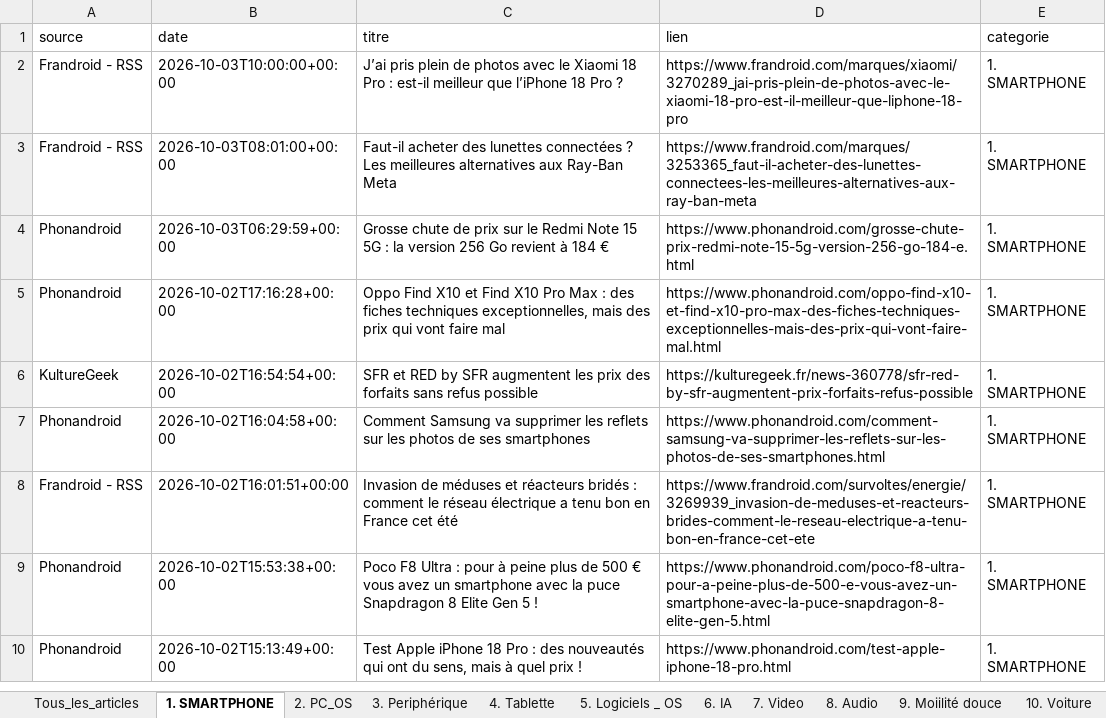
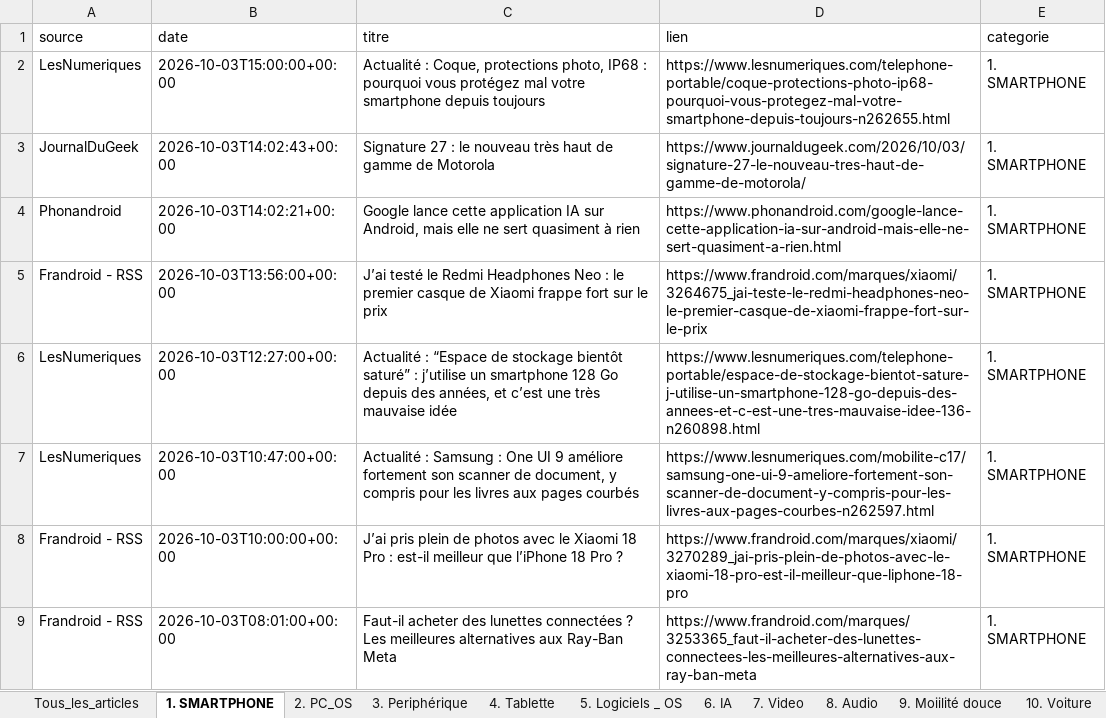
Before and after one commit to djhadef-star/rss-categories, an Excel workbook: output/rss_history_2.xlsx, sheet 1. SMARTPHONE, drawn as a sheet; only a part is shown; the shorter side is filled out with more unchanged rows; values as stored, in another font and other column widths than the file's, no borders; the diff names each change by its address in the sheet, - before the commit and + after, or states it on an @@ line.

```diff
--- a/output/rss_history_2.xlsx (sheet 1. SMARTPHONE)
+++ b/output/rss_history_2.xlsx (sheet 1. SMARTPHONE)
+row 2: LesNumeriques | 2026-10-03T15:00:00+00:00 | Actualité : Coque, protections photo, IP68 : pourquoi vous protégez mal votre smartphone depuis toujours | https://www.lesnumeriques.com/telephone-portable/coque-protections-photo-ip68-pourquoi-vous-protegez-mal-votre-smartphone-depuis-toujours-n262655.html | 1. SMARTPHONE
+row 3: JournalDuGeek | 2026-10-03T14:02:43+00:00 | Signature 27 : le nouveau très haut de gamme de Motorola | https://www.journaldugeek.com/2026/10/03/signature-27-le-nouveau-tres-haut-de-gamme-de-motorola/ | 1. SMARTPHONE
+row 4: Phonandroid | 2026-10-03T14:02:21+00:00 | Google lance cette application IA sur Android, mais elle ne sert quasiment à rien | https://www.phonandroid.com/google-lance-cette-application-ia-sur-android-mais-elle-ne-sert-quasiment-a-rien.html | 1. SMARTPHONE
+row 5: Frandroid - RSS | 2026-10-03T13:56:00+00:00 | J’ai testé le Redmi Headphones Neo : le premier casque de Xiaomi frappe fort sur le prix | https://www.frandroid.com/marques/xiaomi/3264675_jai-teste-le-redmi-headphones-neo-le-premier-casque-de-xiaomi-frappe-fort-sur-le-prix | 1. SMARTPHONE
+row 6: LesNumeriques | 2026-10-03T12:27:00+00:00 | Actualité : “Espace de stockage bientôt saturé” : j’utilise un smartphone 128 Go depuis des années, et c’est une très mauvaise idée | https://www.lesnumeriques.com/telephone-portable/espace-de-stockage-bientot-sature-j-utilise-un-smartphone-128-go-depuis-des-annees-et-c-est-une-tres-mauvaise-idee-136-n260898.html | 1. SMARTPHONE
+row 7: LesNumeriques | 2026-10-03T10:47:00+00:00 | Actualité : Samsung : One UI 9 améliore fortement son scanner de document, y compris pour les livres aux pages courbés | https://www.lesnumeriques.com/mobilite-c17/samsung-one-ui-9-ameliore-fortement-son-scanner-de-document-y-compris-pour-les-livres-aux-pages-courbes-n262597.html | 1. SMARTPHONE
```
Also changed, not shown: sheet Tous_les_articles, sheet NON_CLASSE, sheet 7. Video, sheet 2. PC_OS, sheet 10. Voiture, sheet 20. Sponso, 8 more sheets, output/rss_history.xlsx, 2 other files.
